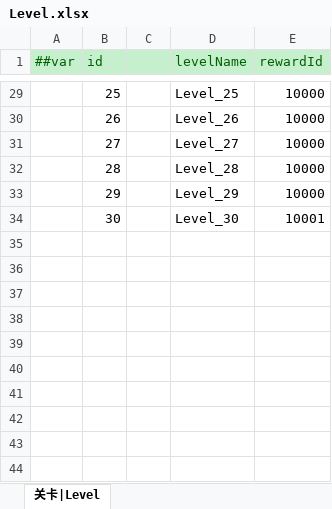
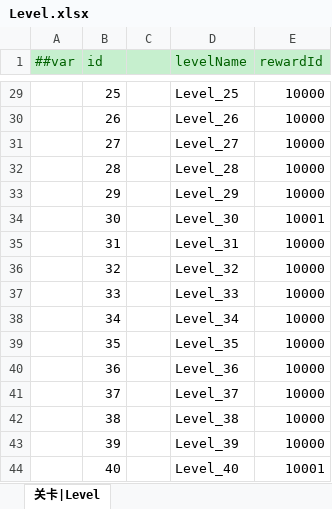
Before and after one commit to LittleBubble96/game_text, an Excel workbook: TEngine/Configs/GameConfig/Datas/Level.xlsx, sheet 关卡|Level, drawn as a sheet; only a part is shown, gaps mark what is left out; values as stored, in another font and other column widths than the file's, no borders; the diff names each change by its address in the sheet, - before the commit and + after, or states it on an @@ line.

```diff
--- a/TEngine/Configs/GameConfig/Datas/Level.xlsx (sheet 关卡|Level)
+++ b/TEngine/Configs/GameConfig/Datas/Level.xlsx (sheet 关卡|Level)
+row 35:  | 31 |  | Level_31 | 10000
+row 36:  | 32 |  | Level_32 | 10000
+row 37:  | 33 |  | Level_33 | 10000
+row 38:  | 34 |  | Level_34 | 10000
+row 39:  | 35 |  | Level_35 | 10000
+row 40:  | 36 |  | Level_36 | 10000
+row 41:  | 37 |  | Level_37 | 10000
+row 42:  | 38 |  | Level_38 | 10000
+row 43:  | 39 |  | Level_39 | 10000
+row 44:  | 40 |  | Level_40 | 10001
```
Also changed, not shown: TEngine/Configs/GameConfig/Datas/Language.xlsx, 18 other files.
